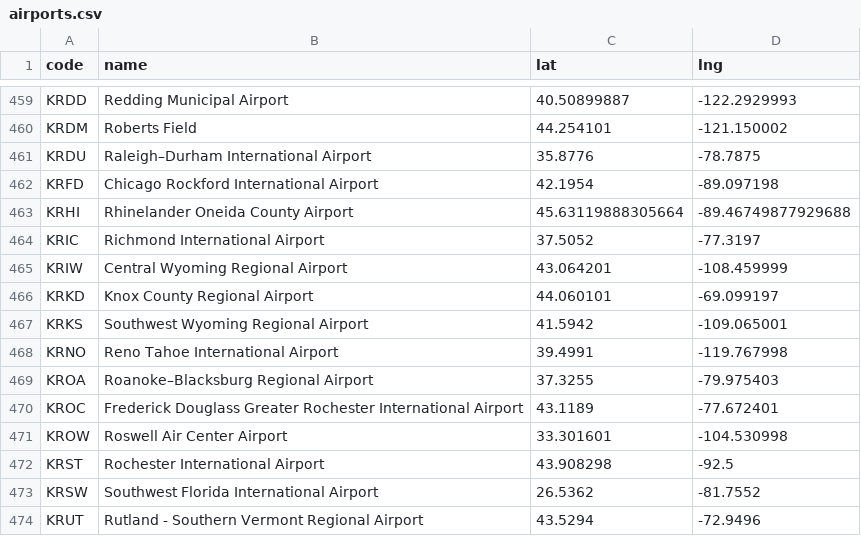
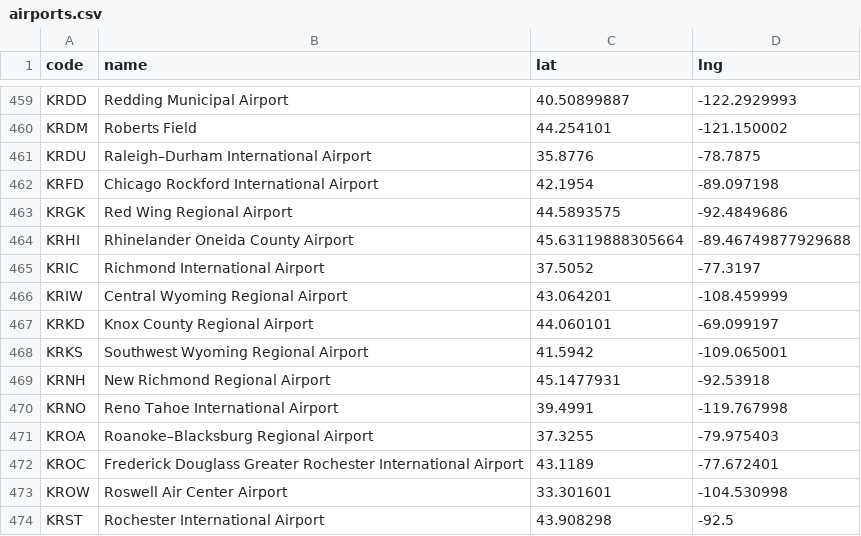
Before and after one commit to cpstrommen/strommen.github.io, a CSV file: assets/routes/airports.csv, drawn as a sheet; only a part is shown, gaps mark what is left out; the shorter side is filled out with more unchanged rows.

Commit message:
feat: add new airports and update flight routes in CSV files

```diff
--- a/assets/routes/airports.csv
+++ b/assets/routes/airports.csv
@@ -462,2 +462,3 @@ KRDU,Raleigh–Durham International Airport,35.8776,-78.7875
 KRFD,Chicago Rockford International Airport,42.1954,-89.097198
+KRGK,Red Wing Regional Airport,44.5893575,-92.4849686
 KRHI,Rhinelander Oneida County Airport,45.63119888305664,-89.46749877929688
@@ -467,2 +468,3 @@ KRKD,Knox County Regional Airport,44.060101,-69.099197
 KRKS,Southwest Wyoming Regional Airport,41.5942,-109.065001
+KRNH,New Richmond Regional Airport,45.1477931,-92.53918
 KRNO,Reno Tahoe International Airport,39.4991,-119.767998
```
Also changed, not shown: assets/routes/flights.csv.
